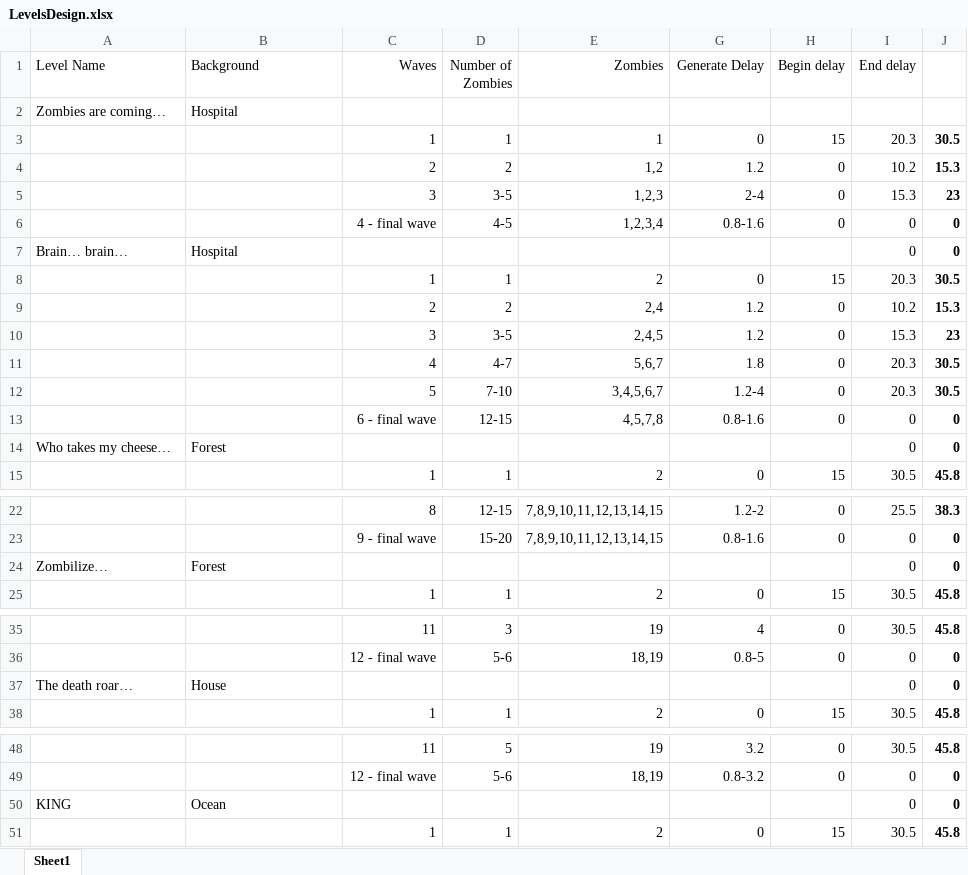
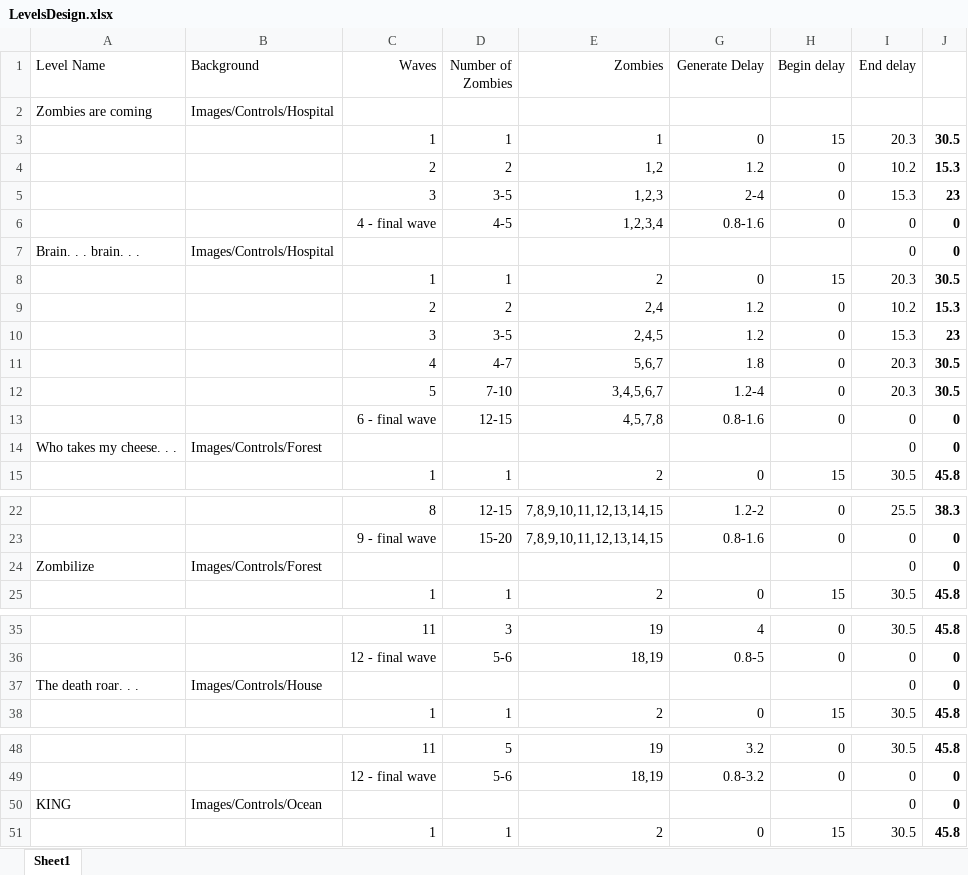
Before and after one commit to doanhtdpl/plants-vs-zombies-gameonmobile-uit-term7, an Excel workbook: XNA/LevelsDesign.xlsx, sheet Sheet1, drawn as a sheet; only a part is shown, gaps mark what is left out; values as stored, in another font and other column widths than the file's, no borders; removed rows and columns are numbered as before the commit, all else as after; the diff names each change by its address in the sheet, - before the commit and + after, or states it on an @@ line.

```diff
--- a/XNA/LevelsDesign.xlsx (sheet Sheet1)
+++ b/XNA/LevelsDesign.xlsx (sheet Sheet1)
-row 2: Zombies are coming… | Hospital
+row 2: Zombies are coming | Images/Controls/Hospital
-A7 (Level Name): Brain… brain…
+A7 (Level Name): Brain. . . brain. . .
-B7 (Background): Hospital
+B7 (Background): Images/Controls/Hospital
-A14 (Level Name): Who takes my cheese…
+A14 (Level Name): Who takes my cheese. . .
-B14 (Background): Forest
+B14 (Background): Images/Controls/Forest
-A24 (Level Name): Zombilize…
+A24 (Level Name): Zombilize
-B24 (Background): Forest
+B24 (Background): Images/Controls/Forest
-A37 (Level Name): The death roar…
+A37 (Level Name): The death roar. . .
-B37 (Background): House
+B37 (Background): Images/Controls/House
-B50 (Background): Ocean
+B50 (Background): Images/Controls/Ocean
```
Also changed, not shown: 1 other file.
